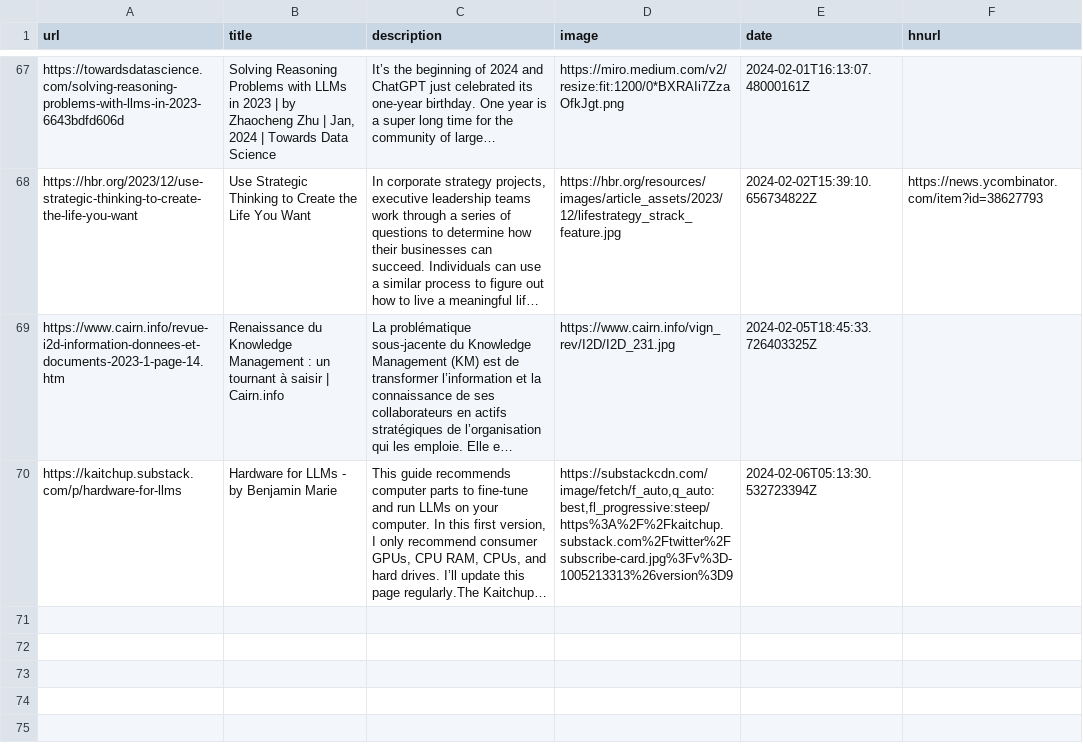
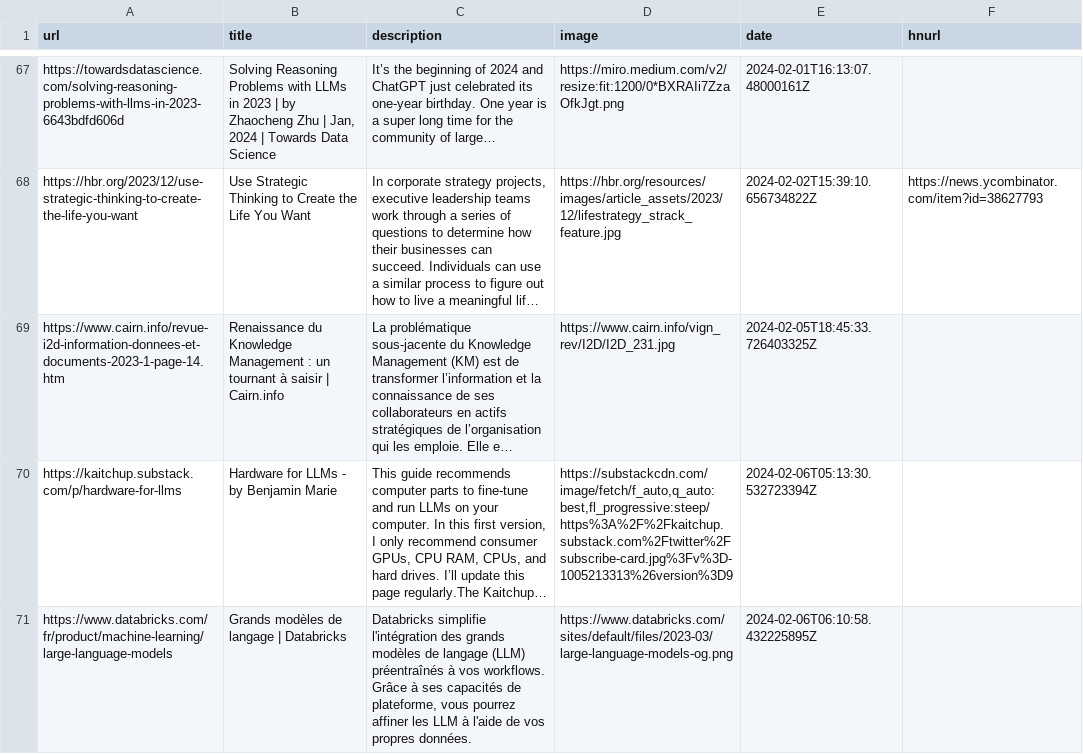
Before and after one commit to eforgithub/readingList, a CSV file: readingList.csv, drawn as a sheet; only a part is shown, gaps mark what is left out; long unchanged cells end in …; the diff names each change by its address in the sheet, - before the commit and + after, or states it on an @@ line.

Commit message:
Automated reading list update on Tue Feb  6 06:10:58 UTC 2024

```diff
--- a/readingList.csv
+++ b/readingList.csv
+row 71: https://www.databricks.com/fr/product/machine-learning/large-language-models | Grands modèles de langage | Databricks | Databricks simplifie l'intégration des grands modèles de langage (LLM) préentraînés à vos workflows. Grâce à ses capacités de plateforme, vous pourrez affiner les LLM à l'aide de vos propres données. | https://www.databricks.com/sites/default/files/2023-03/large-language-models-og.png | 2024-02-06T06:10:58.432225895Z
```
